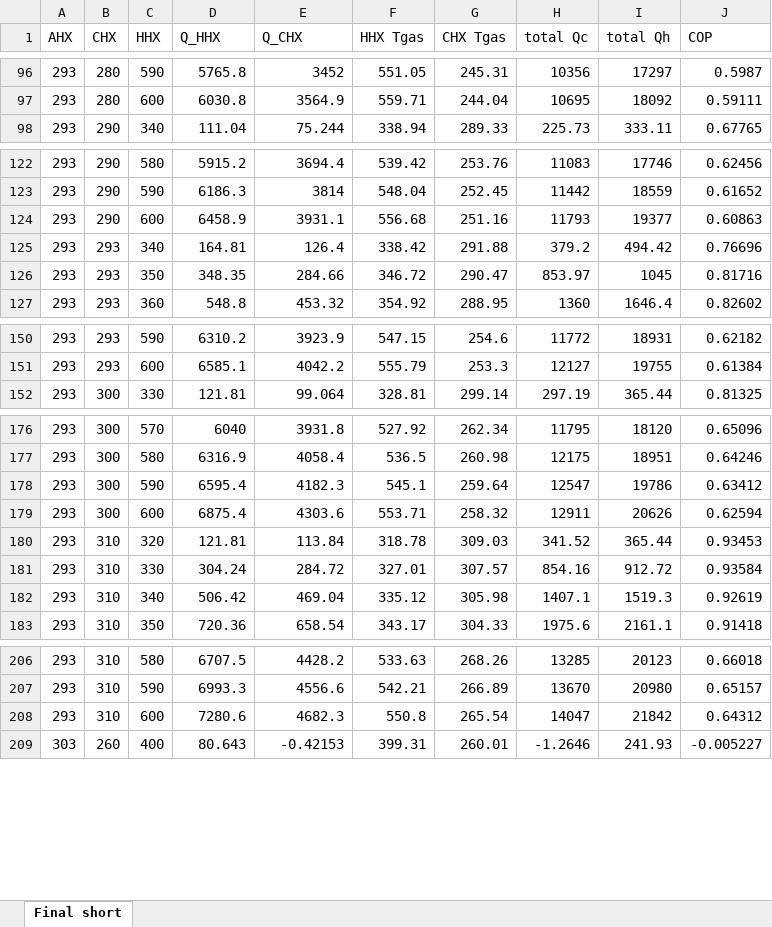
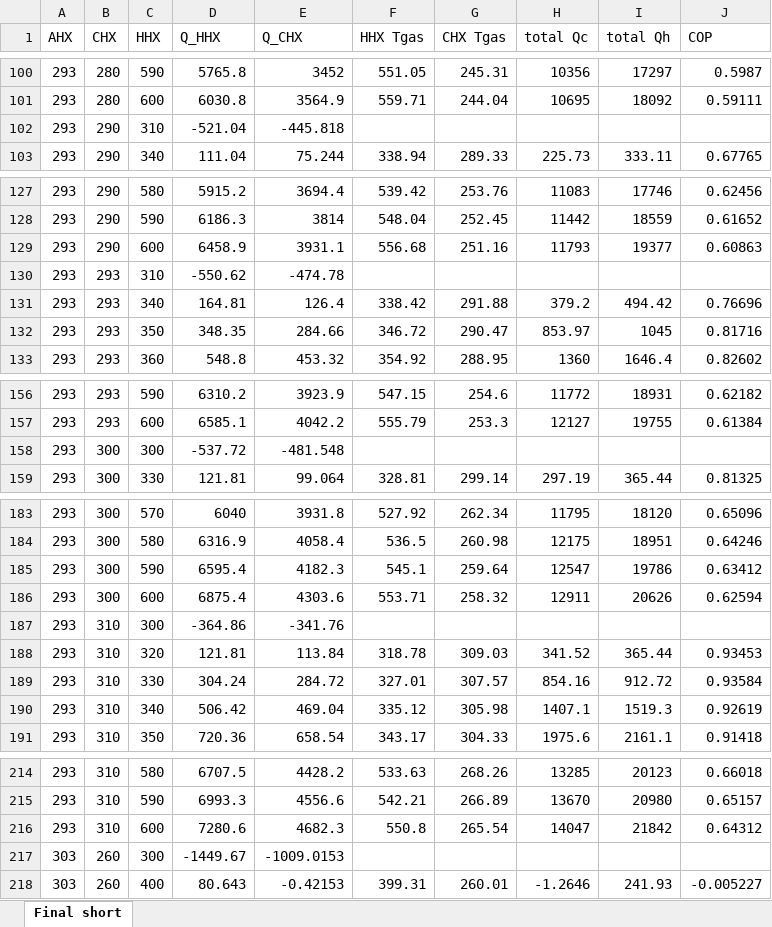
Before and after one commit to thermoacoustics/lookup-table2019, an Excel workbook: data short.xlsx, sheet Final short, drawn as a sheet; only a part is shown, gaps mark what is left out; values as stored, in another font and other column widths than the file's, no borders; charts and pictures not drawn; the diff covers the shown part only; the diff names each change by its address in the sheet, - before the commit and + after, or states it on an @@ line.

```diff
--- a/data short.xlsx (sheet Final short)
+++ b/data short.xlsx (sheet Final short)
+row 102: 293 | 290 | 310 | -521.04 | -445.818
+row 130: 293 | 293 | 310 | -550.62 | -474.78
+row 158: 293 | 300 | 300 | -537.72 | -481.548
+row 187: 293 | 310 | 300 | -364.86 | -341.76
+row 217: 303 | 260 | 300 | -1449.67 | -1009.0153
```
Also changed, not shown: 73 added rows elsewhere in this sheet, charts or pictures, 1 other file.
